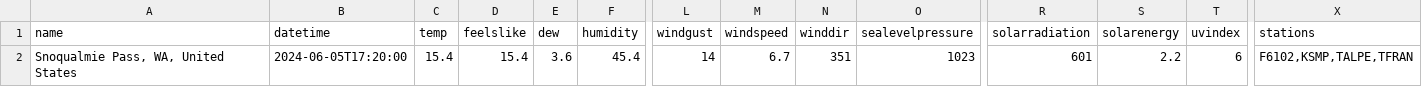
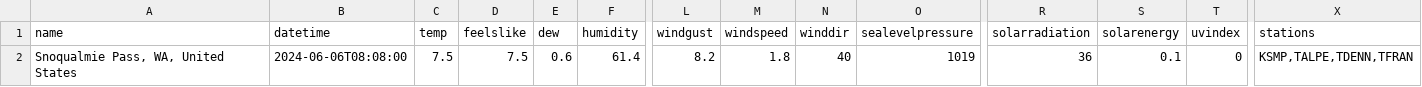
Before and after one commit to FrankVanris2/SnowPrediction, a CSV file: SnowPredictionSoftware/RelevantData/Current_Hourly_Data/snoqualmie_pass_current.csv, drawn as a sheet; only a part is shown, gaps mark what is left out; the diff names each change by its address in the sheet, - before the commit and + after, or states it on an @@ line.

```diff
--- a/SnowPredictionSoftware/RelevantData/Current_Hourly_Data/snoqualmie_pass_current.csv
+++ b/SnowPredictionSoftware/RelevantData/Current_Hourly_Data/snoqualmie_pass_current.csv
-B2 (datetime): 2024-06-05T17:20:00
+B2 (datetime): 2024-06-06T08:08:00
-C2 (temp): 15.4
+C2 (temp): 7.5
-D2 (feelslike): 15.4
+D2 (feelslike): 7.5
-E2 (dew): 3.6
+E2 (dew): 0.6
-F2 (humidity): 45.4
+F2 (humidity): 61.4
-L2 (windgust): 14
+L2 (windgust): 8.2
-M2 (windspeed): 6.7
+M2 (windspeed): 1.8
-N2 (winddir): 351
+N2 (winddir): 40
-O2 (sealevelpressure): 1023
+O2 (sealevelpressure): 1019
-R2 (solarradiation): 601
+R2 (solarradiation): 36
-S2 (solarenergy): 2.2
+S2 (solarenergy): 0.1
-T2 (uvindex): 6
+T2 (uvindex): 0
-X2 (stations): F6102,KSMP,TALPE,TFRAN
+X2 (stations): KSMP,TALPE,TDENN,TFRAN
```
Also changed, not shown: 2 other files.
